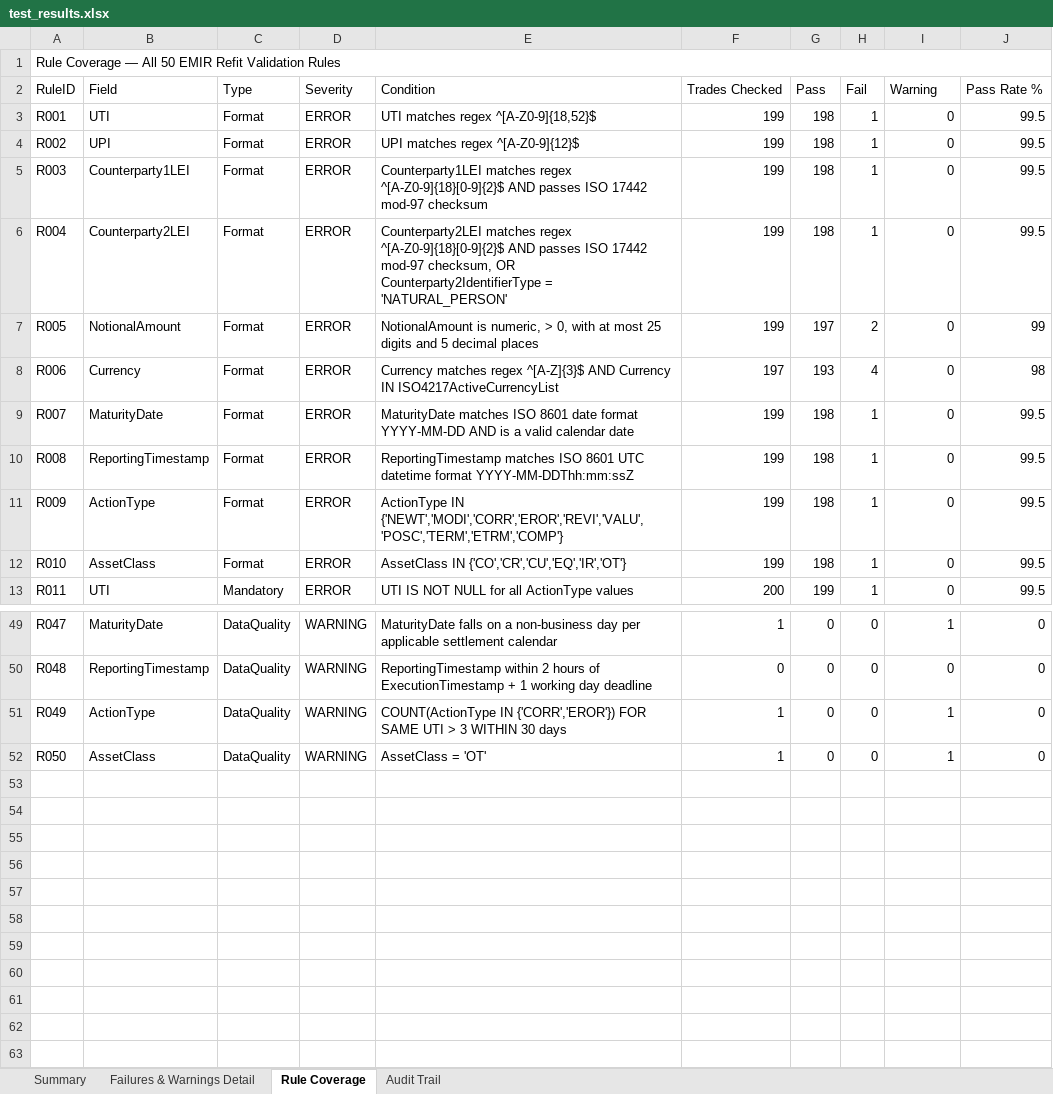
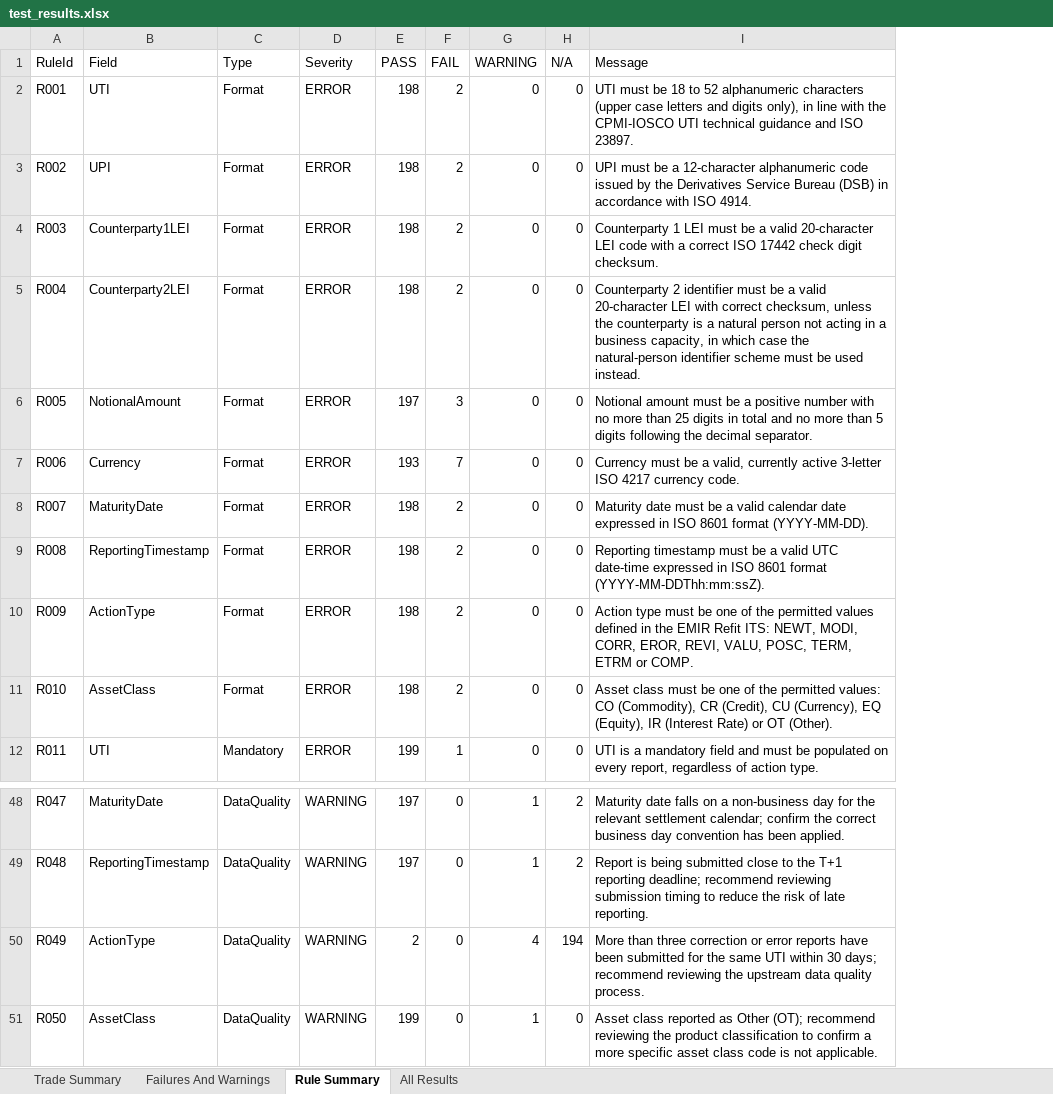
Before and after one commit to amol-vishwarupe/EMIR, an Excel workbook: test_results.xlsx, sheet Rule Summary, drawn as a sheet; only a part is shown, gaps mark what is left out; values as stored, in another font and other column widths than the file's, no cell formats; removed rows and columns are numbered as before the commit, all else as after; the diff covers the shown part only; the diff names each change by its address in the sheet, - before the commit and + after, or states it on an @@ line.

```diff
--- a/test_results.xlsx (sheet Rule Summary)
+++ b/test_results.xlsx (sheet Rule Summary)
-sheet tab: Summary
+sheet tab: Trade Summary
-sheet tab: Failures & Warnings Detail
+sheet tab: Failures And Warnings
-sheet tab: Rule Coverage
+sheet tab: Rule Summary
-sheet tab: Audit Trail
+sheet tab: All Results
-column E (Condition), rows 3-13: UTI matches regex ^[A-Z0-9]{18,52}$ | UPI matches regex ^[A-Z0-9]{12}$ | Counterparty1LEI matches regex ^[A-Z0-9]{18}[0-9]{2}$ AND passes ISO 17442 mod-97 checksum | Counterparty2LEI matches regex ^[A-Z0-9]{18}[0-9]{2}$ AND passes ISO 17442 mod-97 checksum, OR Counterparty2IdentifierType = 'NATURAL_PERSON' | NotionalAmount is numeric, > 0, with at most 25 digits and 5 decimal places | Currency matches regex ^[A-Z]{3}$ AND Currency IN ISO4217ActiveCurrencyList | MaturityDate matches ISO 8601 date format YYYY-MM-DD AND is a valid calendar date | ReportingTimestamp matches ISO 8601 UTC datetime format YYYY-MM-DDThh:mm:ssZ | ActionType IN {'NEWT','MODI','CORR','EROR','REVI','VALU','POSC','TERM','ETRM','COMP'} | AssetClass IN {'CO','CR','CU','EQ','IR','OT'} | UTI IS NOT NULL for all ActionType values; rows 49-52: MaturityDate falls on a non-business day per applicable settlement calendar | ReportingTimestamp within 2 hours of ExecutionTimestamp + 1 working day deadline | COUNT(ActionType IN {'CORR','EROR'}) FOR SAME UTI > 3 WITHIN 30 days | AssetClass = 'OT'
-column F (Trades Checked), rows 3-13: 199 | 199 | 199 | 199 | 199 | 197 | 199 | 199 | 199 | 199 | 200; rows 49-52: 1 | 0 | 1 | 1
-column J (Pass Rate %), rows 3-13: 99.5 | 99.5 | 99.5 | 99.5 | 99 | 98 | 99.5 | 99.5 | 99.5 | 99.5 | 99.5; rows 49-52: all 0
+column H (N/A), rows 2-12: all 0; rows 48-51: 2 | 2 | 194 | 0
+column I (Message), rows 2-12: UTI must be 18 to 52 alphanumeric characters (upper case letters and digits only), in line with the CPMI-IOSCO UTI technical guidance and ISO 23897. | UPI must be a 12-character alphanumeric code issued by the Derivatives Service Bureau (DSB) in accordance with ISO 4914. | Counterparty 1 LEI must be a valid 20-character LEI code with a correct ISO 17442 check digit checksum. | Counterparty 2 identifier must be a valid 20-character LEI with correct checksum, unless the counterparty is a natural person not acting in a business capacity, in which case the natural-person identifier scheme must be used instead. | Notional amount must be a positive number with no more than 25 digits in total and no more than 5 digits following the decimal separator. | Currency must be a valid, currently active 3-letter ISO 4217 currency code. | Maturity date must be a valid calendar date expressed in ISO 8601 format (YYYY-MM-DD). | Reporting timestamp must be a valid UTC date-time expressed in ISO 8601 format (YYYY-MM-DDThh:mm:ssZ). | Action type must be one of the permitted values defined in the EMIR Refit ITS: NEWT, MODI, CORR, EROR, REVI, VALU, POSC, TERM, ETRM or COMP. | Asset class must be one of the permitted values: CO (Commodity), CR (Credit), CU (Currency), EQ (Equity), IR (Interest Rate) or OT (Other). | UTI is a mandatory field and must be populated on every report, regardless of action type.; rows 48-51: Maturity date falls on a non-business day for the relevant settlement calendar; confirm the correct business day convention has been applied. | Report is being submitted close to the T+1 reporting deadline; recommend reviewing submission timing to reduce the risk of late reporting. | More than three correction or error reports have been submitted for the same UTI within 30 days; recommend reviewing the upstream data quality process. | Asset class reported as Other (OT); recommend reviewing the product classification to confirm a more specific asset class code is not applicable.
-row 1: Rule Coverage — All 50 EMIR Refit Validation Rules
-A1: RuleID
+A1: RuleId
-E1: Pass
+E1: PASS
-F1: Fail
+F1: FAIL
-G1: Warning
+G1: WARNING
-F2:F5 (FAIL): 1
+F2:F5 (FAIL): 2
-F6 (FAIL): 2
+F6 (FAIL): 3
-F7 (FAIL): 4
+F7 (FAIL): 7
-F8:F11 (FAIL): 1
+F8:F11 (FAIL): 2
-E48:E49 (PASS): 0
+E48:E49 (PASS): 197
-G49 (WARNING): 0
+G49 (WARNING): 1
-E50 (PASS): 0
+E50 (PASS): 2
-G50 (WARNING): 1
+G50 (WARNING): 4
-E51 (PASS): 0
+E51 (PASS): 199
```
Also changed, not shown: 31 edited cells elsewhere in this sheet, sheet All Results, sheet Failures And Warnings, sheet Trade Summary, cell formats, 4 other files.
